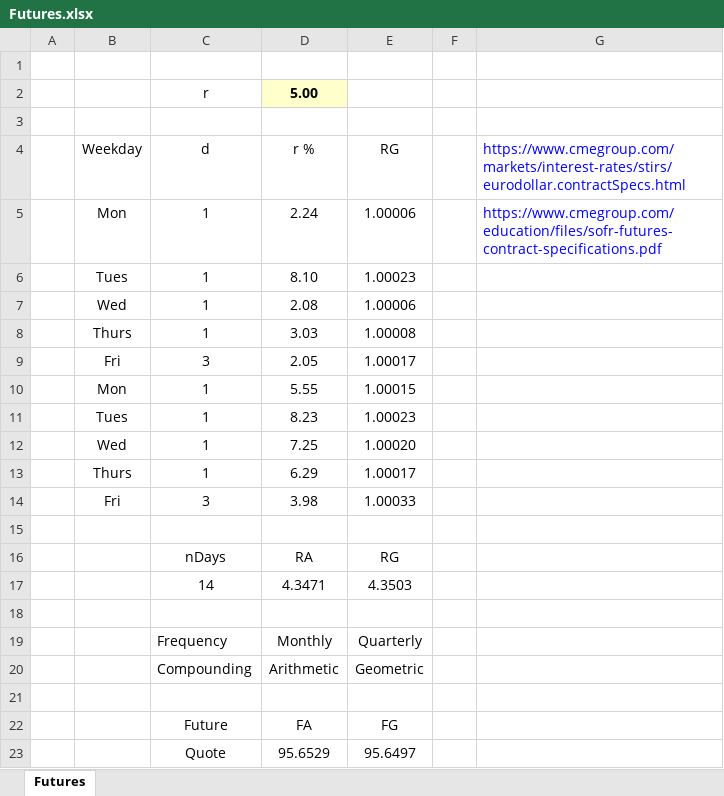
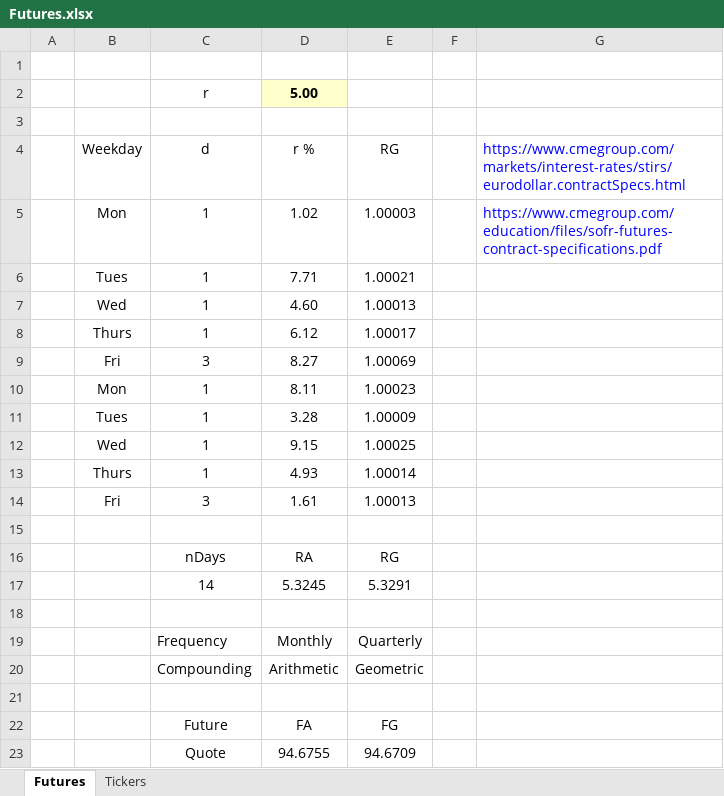
Before and after one commit to nburgessx/SwapsBook, an Excel workbook: Futures/Futures.xlsx, sheet Futures, drawn as a sheet; values as stored, in another font and other column widths than the file's, no borders; charts and pictures not drawn; removed rows and columns are numbered as before the commit, all else as after; the diff names each change by its address in the sheet, - before the commit and + after, or states it on an @@ line.

Commit message:
Added Future Ticker Codes

```diff
--- a/Futures/Futures.xlsx (sheet Futures)
+++ b/Futures/Futures.xlsx (sheet Futures)
+sheet tab: Tickers
-D5: 2.24
+D5: 1.02
-E5: 1.00006
+E5: 1.00003
-D6: 8.10
+D6: 7.71
-E6: 1.00023
+E6: 1.00021
-D7: 2.08
+D7: 4.60
-E7: 1.00006
+E7: 1.00013
-row 8:  | Thurs | 1 | 3.03 | 1.00008
-row 9:  | Fri | 3 | 2.05 | 1.00017
-row 10:  | Mon | 1 | 5.55 | 1.00015
-row 11:  | Tues | 1 | 8.23 | 1.00023
-row 12:  | Wed | 1 | 7.25 | 1.00020
-D8: 6.29
+D8: 6.12
-D9: 3.98
+D9: 8.27
-E9: 1.00033
+E9: 1.00069
+row 10:  | Mon | 1 | 8.11 | 1.00023
+row 11:  | Tues | 1 | 3.28 | 1.00009
+row 12:  | Wed | 1 | 9.15 | 1.00025
+row 13:  | Thurs | 1 | 4.93 | 1.00014
+row 14:  | Fri | 3 | 1.61 | 1.00013
-row 17:  |  | 14 | 4.3471 | 4.3503
+row 17:  |  | 14 | 5.3245 | 5.3291
-row 23:  |  | Quote | 95.6529 | 95.6497
+row 23:  |  | Quote | 94.6755 | 94.6709
```
Also changed, not shown: formulas that keep their value, charts or pictures.
